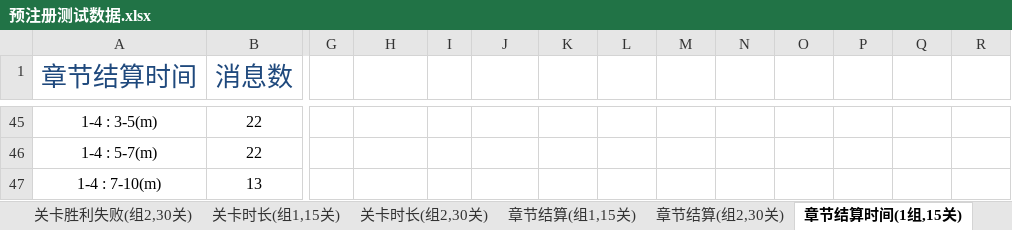
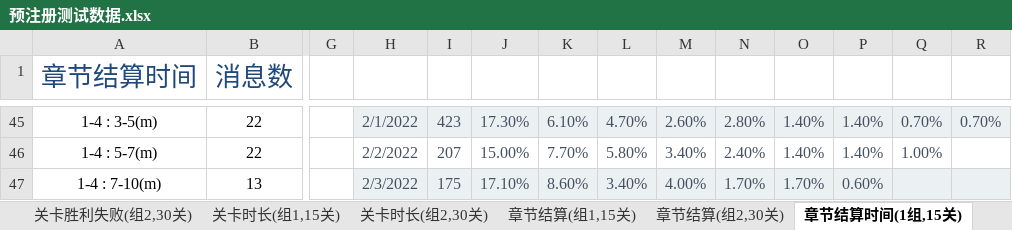
Before and after one commit to wzwqhfy/gunfire_config_table, an Excel workbook: 预注册测试数据.xlsx, sheet 章节结算时间(1组,15关), drawn as a sheet; only a part is shown, gaps mark what is left out; values as stored, in another font and other column widths than the file's, no borders; conditional formats not drawn; the diff covers the shown part only; the diff names each change by its address in the sheet, - before the commit and + after, or states it on an @@ line.

```diff
--- a/预注册测试数据.xlsx (sheet 章节结算时间(1组,15关))
+++ b/预注册测试数据.xlsx (sheet 章节结算时间(1组,15关))
-H45: (empty)
+H45: 2/1/2022
-H45:R45 fill: none
+H45:R45 fill: #EBF0F3
-I45: (empty)
+I45: 423
-J45: (empty)
+J45: 17.30%
-K45: (empty)
+K45: 6.10%
-L45: (empty)
+L45: 4.70%
-M45: (empty)
+M45: 2.60%
-N45: (empty)
+N45: 2.80%
-O45:O46: (empty)
+O45:O46: 1.40%
-P45:P46: (empty)
+P45:P46: 1.40%
-Q45: (empty)
+Q45: 0.70%
-R45: (empty)
+R45: 0.70%
-H46: (empty)
+H46: 2/2/2022
-I46: (empty)
+I46: 207
-J46: (empty)
+J46: 15.00%
-K46: (empty)
+K46: 7.70%
-L46: (empty)
+L46: 5.80%
-M46: (empty)
+M46: 3.40%
-N46: (empty)
+N46: 2.40%
-Q46: (empty)
+Q46: 1.00%
-H47: (empty)
+H47: 2/3/2022
-H47:R47 fill: none
+H47:R47 fill: #EBF0F3
-I47: (empty)
+I47: 175
-J47: (empty)
+J47: 17.10%
-K47: (empty)
+K47: 8.60%
-L47: (empty)
+L47: 3.40%
-M47: (empty)
+M47: 4.00%
-N47: (empty)
+N47: 1.70%
-O47: (empty)
+O47: 1.70%
-P47: (empty)
+P47: 0.60%
```
Also changed, not shown: 55 edited cells and cell formats elsewhere in this sheet.
